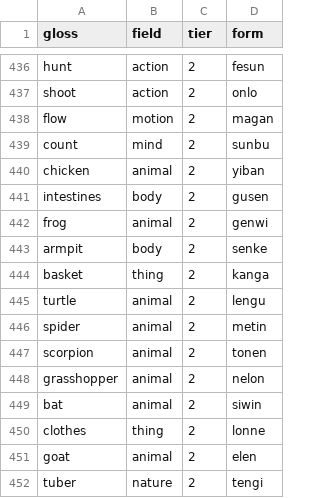
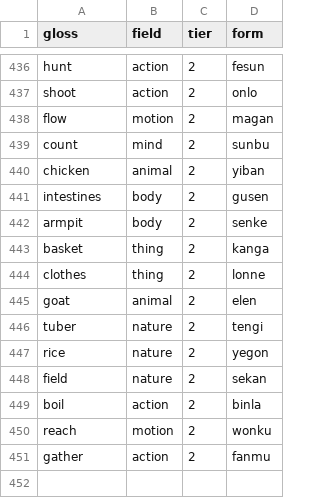
Before and after one commit to LilijoySkyseeker/apu-pi-we, a TSV file: data/lexicon.tsv, drawn as a sheet; only a part is shown, gaps mark what is left out; the shorter side is filled out with more unchanged rows.

```diff
--- a/data/lexicon.tsv
+++ b/data/lexicon.tsv
@@ -441,10 +441,4 @@ chicken	animal	2	yiban
 intestines	body	2	gusen
-frog	animal	2	genwi
 armpit	body	2	senke
 basket	thing	2	kanga
-turtle	animal	2	lengu
-spider	animal	2	metin
-scorpion	animal	2	tonen
-grasshopper	animal	2	nelon
-bat	animal	2	siwin
 clothes	thing	2	lonne
```
Also changed, not shown: data/compounds.tsv, data/concepts.tsv, 2 other files.
